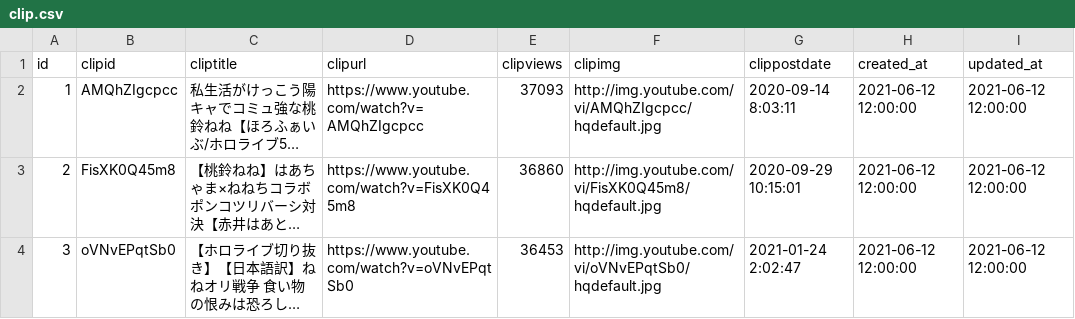
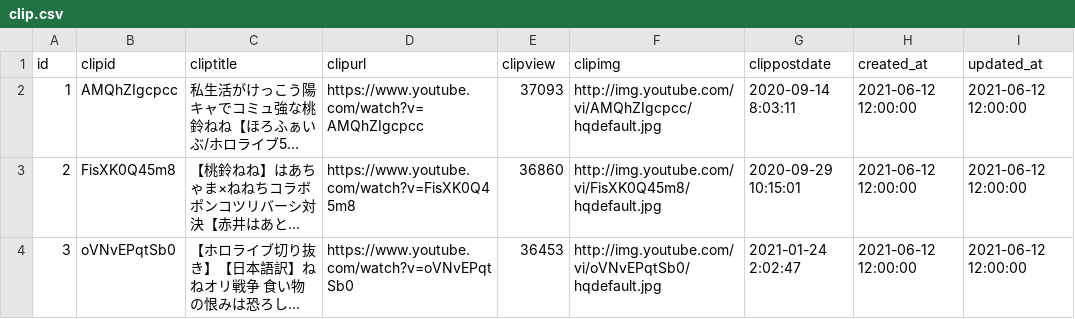
Before and after one commit to hedgehog-genki/fansite, a CSV file: db/clip.csv, drawn as a sheet; only a part is shown; long unchanged cells end in …; the diff names each change by its address in the sheet, - before the commit and + after, or states it on an @@ line.

```diff
--- a/db/clip.csv
+++ b/db/clip.csv
-E1: clipviews
+E1: clipview
```
Also changed, not shown: 1 other file.
